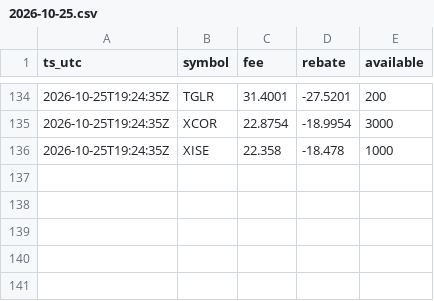
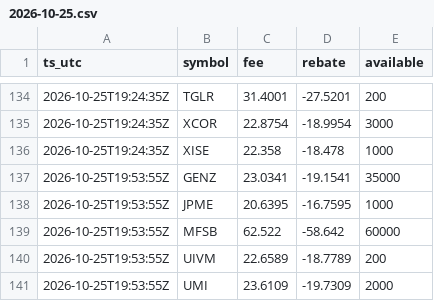
Before and after one commit to moyamiya55-dev/shortdata, a CSV file: data/ibkr/2026-10-25.csv, drawn as a sheet; only a part is shown, gaps mark what is left out; the diff names each change by its address in the sheet, - before the commit and + after, or states it on an @@ line.

Commit message:
ibkr 2026-10-25T19:53Z

```diff
--- a/data/ibkr/2026-10-25.csv
+++ b/data/ibkr/2026-10-25.csv
+row 137: 2026-10-25T19:53:55Z | GENZ | 23.0341 | -19.1541 | 35000
+row 138: 2026-10-25T19:53:55Z | JPME | 20.6395 | -16.7595 | 1000
+row 139: 2026-10-25T19:53:55Z | MFSB | 62.522 | -58.642 | 60000
+row 140: 2026-10-25T19:53:55Z | UIVM | 22.6589 | -18.7789 | 200
+row 141: 2026-10-25T19:53:55Z | UMI | 23.6109 | -19.7309 | 2000
```
Also changed, not shown: 1 other file.
